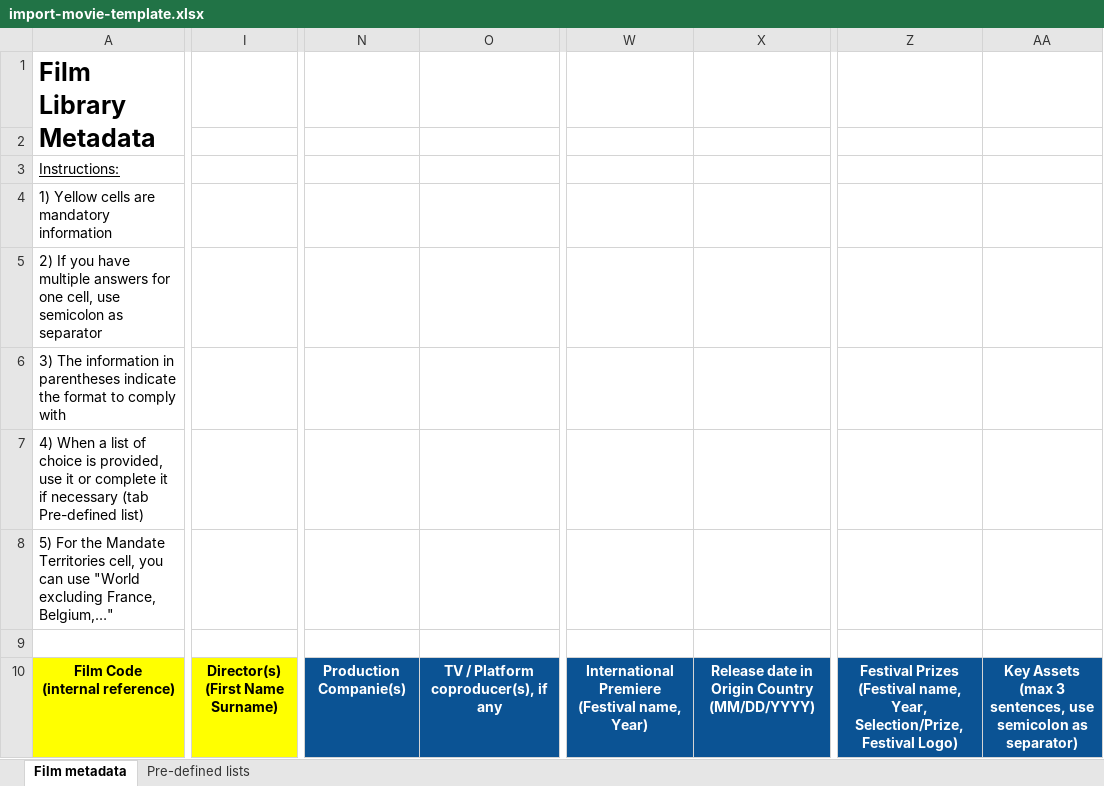
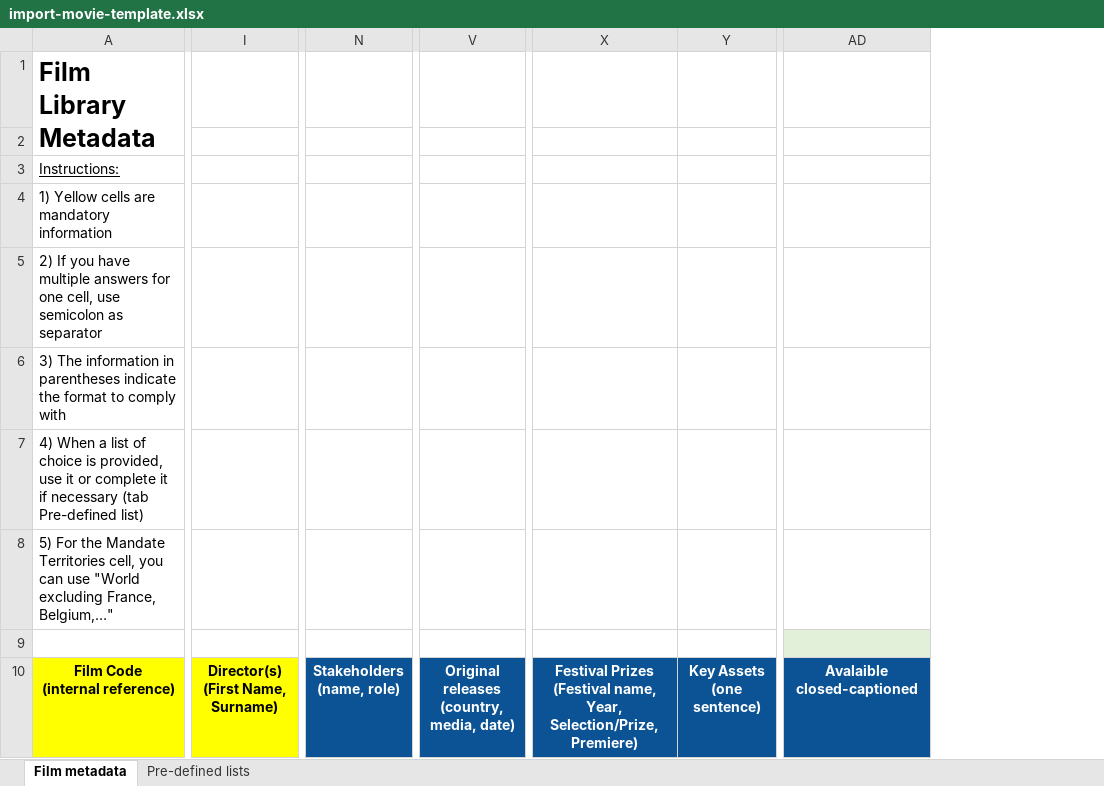
Before and after one commit to blockframes/blockframes, an Excel workbook: libs/ui/src/lib/assets/templates/import-movie-template.xlsx, sheet Film metadata, drawn as a sheet; only a part is shown, gaps mark what is left out; values as stored, in another font and other column widths than the file's, no borders; removed rows and columns are numbered as before the commit, all else as after; ↵ is a line break in a cell; the diff covers the shown part only; the diff names each change by its address in the sheet, - before the commit and + after, or states it on an @@ line.

Commit message:
[WIP] #1562  new excel movie (#1598)
* [WIP] #1562

* new template for movies

* cleaning old comments

* first pass for contracts

* debug

* fixed circular dependency issue

* debug ok

* working contracts import

* happy linter

* linter debug

```diff
--- a/libs/ui/src/lib/assets/templates/import-movie-template.xlsx (sheet Film metadata)
+++ b/libs/ui/src/lib/assets/templates/import-movie-template.xlsx (sheet Film metadata)
-column I, row 10: Director(s) ↵ (First Name Surname)
+column I, row 10: Director(s) ↵ (First Name, Surname)
-column N, row 10: Production Companie(s)
-column O, row 10: TV / Platform coproducer(s), if any
+column N, row 10: Stakeholders ↵ (name, role)
-column W, row 10: International Premiere (Festival name, Year)
-column X, row 10: Release date in Origin Country ↵ (MM/DD/YYYY)
+column V, row 10: Original releases ↵ (country, media, date)
-column Z, row 10: Festival Prizes ↵ (Festival name, Year, Selection/Prize, Festival Logo)
-column AA, row 10: Key Assets ↵ (max 3 sentences, use semicolon as separator)
+column X, row 10: Festival Prizes ↵ (Festival name, Year, Selection/Prize, Premiere)
+column Y, row 10: Key Assets ↵ (one sentence)
+column AD, row 10: Avalaible closed-captioned
```
Also changed, not shown: 1 removed column elsewhere in this sheet, libs/ui/src/lib/assets/templates/import-contracts-template.xlsx, 22 other files.
